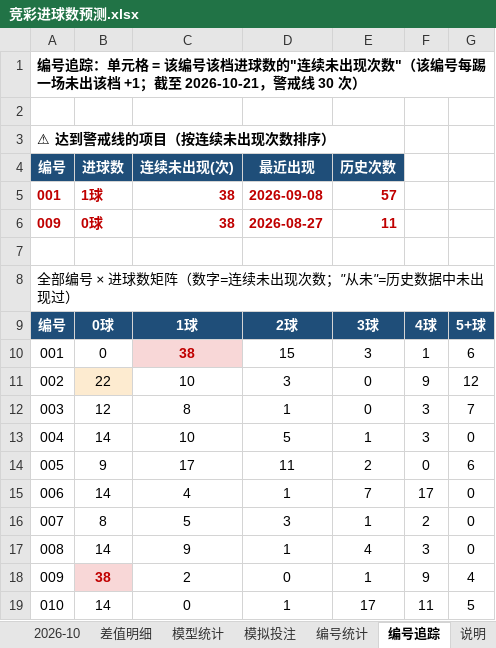
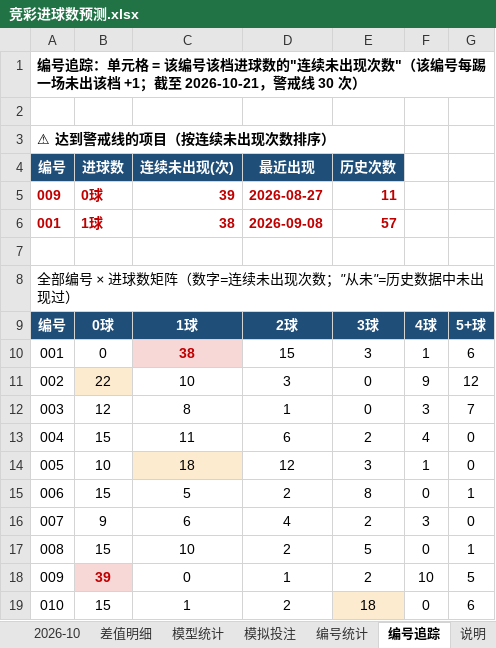
Before and after one commit to chuangyuyu/jingcai, an Excel workbook: docs/excel/竞彩进球数预测.xlsx, sheet 编号追踪, drawn as a sheet; values as stored, in another font and other column widths than the file's, no borders; removed rows and columns are numbered as before the commit, all else as after; the diff names each change by its address in the sheet, - before the commit and + after, or states it on an @@ line.

```diff
--- a/docs/excel/竞彩进球数预测.xlsx (sheet 编号追踪)
+++ b/docs/excel/竞彩进球数预测.xlsx (sheet 编号追踪)
+row 5: 009 | 0球 | 39 | 2026-08-27 | 11
-row 6: 009 | 0球 | 38 | 2026-08-27 | 11
-row 13: 004 | 14 | 10 | 5 | 1 | 3 | 0
-row 14: 005 | 9 | 17 | 11 | 2 | 0 | 6
-row 15: 006 | 14 | 4 | 1 | 7 | 17 | 0
-row 16: 007 | 8 | 5 | 3 | 1 | 2 | 0
-row 17: 008 | 14 | 9 | 1 | 4 | 3 | 0
-row 18: 009 | 38 | 2 | 0 | 1 | 9 | 4
-row 19: 010 | 14 | 0 | 1 | 17 | 11 | 5
+row 13: 004 | 15 | 11 | 6 | 2 | 4 | 0
+row 14: 005 | 10 | 18 | 12 | 3 | 1 | 0
+row 15: 006 | 15 | 5 | 2 | 8 | 0 | 1
+row 16: 007 | 9 | 6 | 4 | 2 | 3 | 0
+row 17: 008 | 15 | 10 | 2 | 5 | 0 | 1
+row 18: 009 | 39 | 0 | 1 | 2 | 10 | 5
+row 19: 010 | 15 | 1 | 2 | 18 | 0 | 6
```
Also changed, not shown: sheet 模拟投注, sheet 模型统计, sheet 2026-10, sheet 编号统计, 6 other files.
